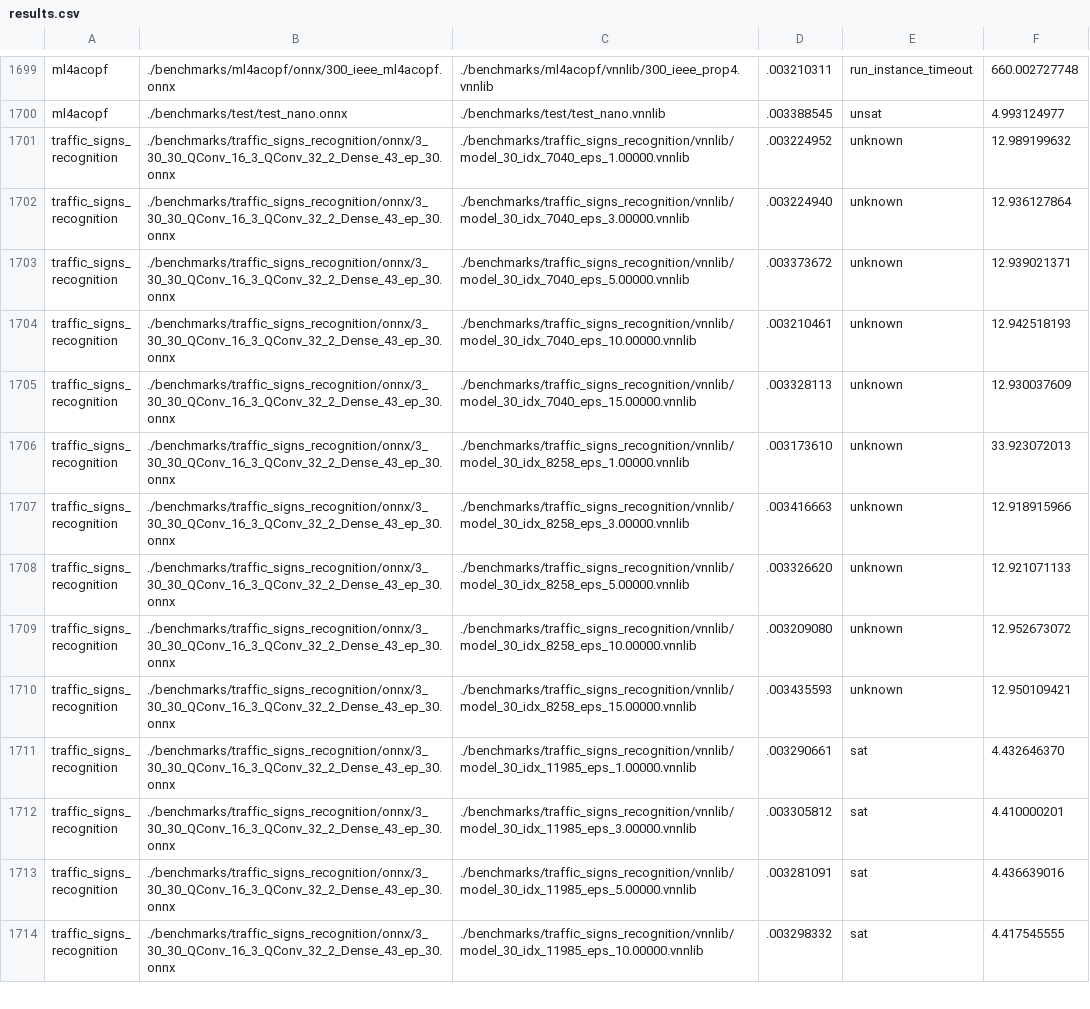
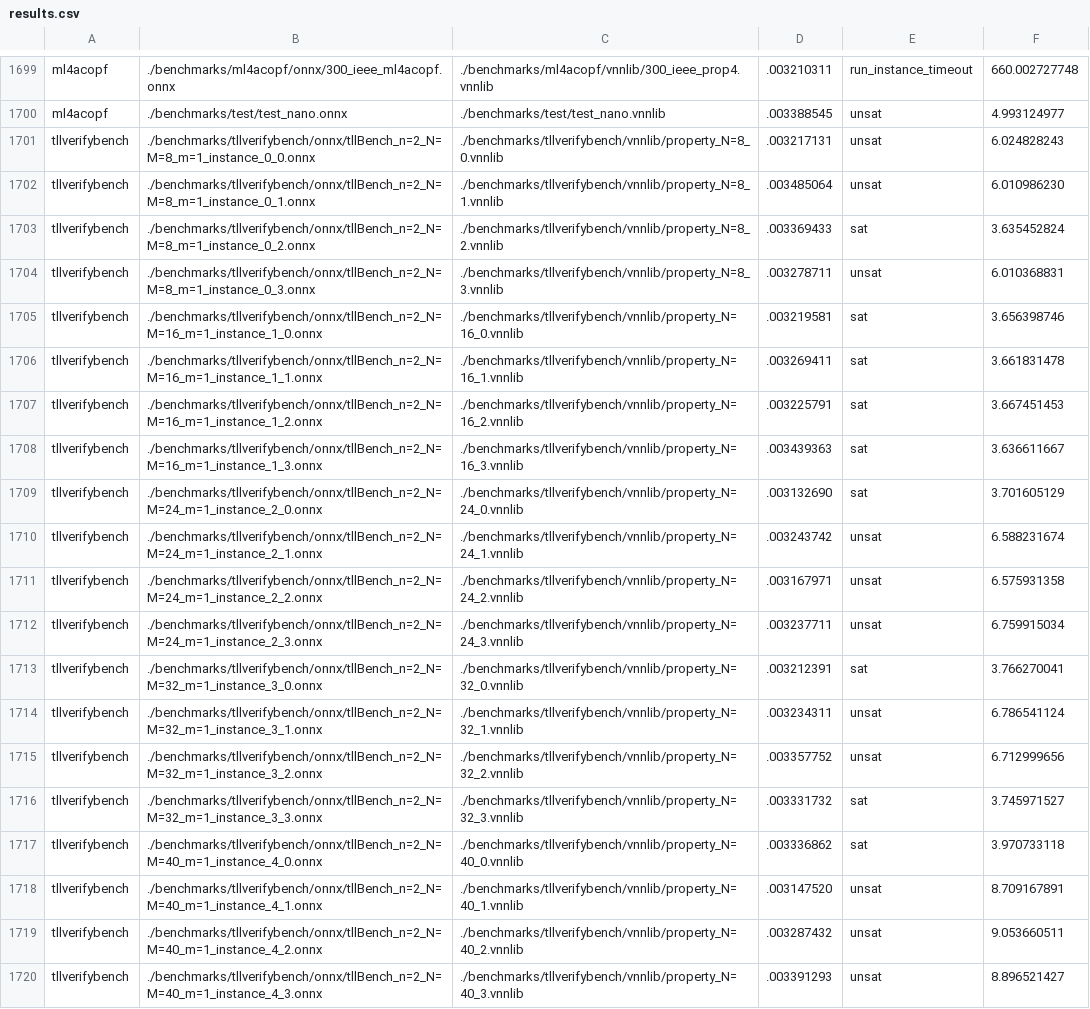
Before and after one commit to ChristopherBrix/vnncomp2023_results, a CSV file: neuralsat/results.csv, drawn as a sheet; only a part is shown, gaps mark what is left out; the shorter side is filled out with more unchanged rows; the diff covers the shown part only; the diff names each change by its address in the sheet, - before the commit and + after, or states it on an @@ line.

Commit message:
Added results for neuralsat on 2023_tllverifybench

```diff
--- a/neuralsat/results.csv
+++ b/neuralsat/results.csv
+row 1701: tllverifybench | ./benchmarks/tllverifybench/onnx/tllBench_n=2_N=M=8_m=1_instance_0_0.onnx | ./benchmarks/tllverifybench/vnnlib/property_N=8_0.vnnlib | .003217131 | unsat | 6.024828243
+row 1702: tllverifybench | ./benchmarks/tllverifybench/onnx/tllBench_n=2_N=M=8_m=1_instance_0_1.onnx | ./benchmarks/tllverifybench/vnnlib/property_N=8_1.vnnlib | .003485064 | unsat | 6.010986230
+row 1703: tllverifybench | ./benchmarks/tllverifybench/onnx/tllBench_n=2_N=M=8_m=1_instance_0_2.onnx | ./benchmarks/tllverifybench/vnnlib/property_N=8_2.vnnlib | .003369433 | sat | 3.635452824
+row 1704: tllverifybench | ./benchmarks/tllverifybench/onnx/tllBench_n=2_N=M=8_m=1_instance_0_3.onnx | ./benchmarks/tllverifybench/vnnlib/property_N=8_3.vnnlib | .003278711 | unsat | 6.010368831
+row 1705: tllverifybench | ./benchmarks/tllverifybench/onnx/tllBench_n=2_N=M=16_m=1_instance_1_0.onnx | ./benchmarks/tllverifybench/vnnlib/property_N=16_0.vnnlib | .003219581 | sat | 3.656398746
+row 1706: tllverifybench | ./benchmarks/tllverifybench/onnx/tllBench_n=2_N=M=16_m=1_instance_1_1.onnx | ./benchmarks/tllverifybench/vnnlib/property_N=16_1.vnnlib | .003269411 | sat | 3.661831478
+row 1707: tllverifybench | ./benchmarks/tllverifybench/onnx/tllBench_n=2_N=M=16_m=1_instance_1_2.onnx | ./benchmarks/tllverifybench/vnnlib/property_N=16_2.vnnlib | .003225791 | sat | 3.667451453
+row 1708: tllverifybench | ./benchmarks/tllverifybench/onnx/tllBench_n=2_N=M=16_m=1_instance_1_3.onnx | ./benchmarks/tllverifybench/vnnlib/property_N=16_3.vnnlib | .003439363 | sat | 3.636611667
+row 1709: tllverifybench | ./benchmarks/tllverifybench/onnx/tllBench_n=2_N=M=24_m=1_instance_2_0.onnx | ./benchmarks/tllverifybench/vnnlib/property_N=24_0.vnnlib | .003132690 | sat | 3.701605129
+row 1710: tllverifybench | ./benchmarks/tllverifybench/onnx/tllBench_n=2_N=M=24_m=1_instance_2_1.onnx | ./benchmarks/tllverifybench/vnnlib/property_N=24_1.vnnlib | .003243742 | unsat | 6.588231674
+row 1711: tllverifybench | ./benchmarks/tllverifybench/onnx/tllBench_n=2_N=M=24_m=1_instance_2_2.onnx | ./benchmarks/tllverifybench/vnnlib/property_N=24_2.vnnlib | .003167971 | unsat | 6.575931358
+row 1712: tllverifybench | ./benchmarks/tllverifybench/onnx/tllBench_n=2_N=M=24_m=1_instance_2_3.onnx | ./benchmarks/tllverifybench/vnnlib/property_N=24_3.vnnlib | .003237711 | unsat | 6.759915034
+row 1713: tllverifybench | ./benchmarks/tllverifybench/onnx/tllBench_n=2_N=M=32_m=1_instance_3_0.onnx | ./benchmarks/tllverifybench/vnnlib/property_N=32_0.vnnlib | .003212391 | sat | 3.766270041
+row 1714: tllverifybench | ./benchmarks/tllverifybench/onnx/tllBench_n=2_N=M=32_m=1_instance_3_1.onnx | ./benchmarks/tllverifybench/vnnlib/property_N=32_1.vnnlib | .003234311 | unsat | 6.786541124
+row 1715: tllverifybench | ./benchmarks/tllverifybench/onnx/tllBench_n=2_N=M=32_m=1_instance_3_2.onnx | ./benchmarks/tllverifybench/vnnlib/property_N=32_2.vnnlib | .003357752 | unsat | 6.712999656
+row 1716: tllverifybench | ./benchmarks/tllverifybench/onnx/tllBench_n=2_N=M=32_m=1_instance_3_3.onnx | ./benchmarks/tllverifybench/vnnlib/property_N=32_3.vnnlib | .003331732 | sat | 3.745971527
+row 1717: tllverifybench | ./benchmarks/tllverifybench/onnx/tllBench_n=2_N=M=40_m=1_instance_4_0.onnx | ./benchmarks/tllverifybench/vnnlib/property_N=40_0.vnnlib | .003336862 | sat | 3.970733118
+row 1718: tllverifybench | ./benchmarks/tllverifybench/onnx/tllBench_n=2_N=M=40_m=1_instance_4_1.onnx | ./benchmarks/tllverifybench/vnnlib/property_N=40_1.vnnlib | .003147520 | unsat | 8.709167891
+row 1719: tllverifybench | ./benchmarks/tllverifybench/onnx/tllBench_n=2_N=M=40_m=1_instance_4_2.onnx | ./benchmarks/tllverifybench/vnnlib/property_N=40_2.vnnlib | .003287432 | unsat | 9.053660511
+row 1720: tllverifybench | ./benchmarks/tllverifybench/onnx/tllBench_n=2_N=M=40_m=1_instance_4_3.onnx | ./benchmarks/tllverifybench/vnnlib/property_N=40_3.vnnlib | .003391293 | unsat | 8.896521427
```
Also changed, not shown: 13 added rows elsewhere in this file, 19 other files.
